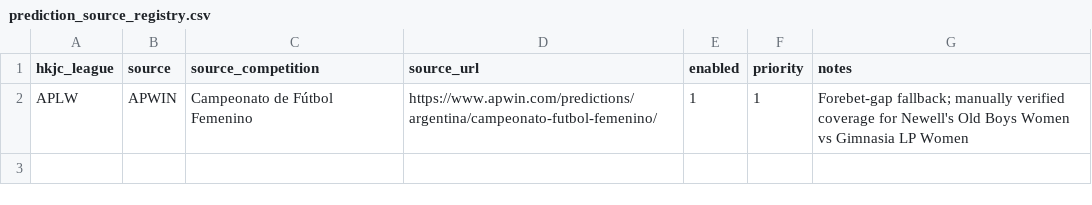
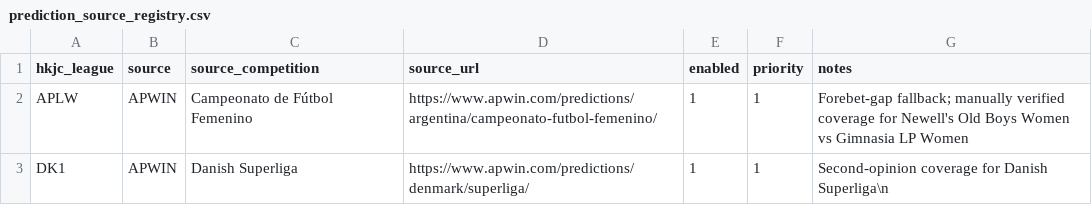
Before and after one commit to sargesticky-code/football-fast-tracker, a CSV file: data/prediction_source_registry.csv, drawn as a sheet; the diff names each change by its address in the sheet, - before the commit and + after, or states it on an @@ line.

Commit message:
Add APWin Danish Superliga mapping

```diff
--- a/data/prediction_source_registry.csv
+++ b/data/prediction_source_registry.csv
+row 3: DK1 | APWIN | Danish Superliga | https://www.apwin.com/predictions/denmark/superliga/ | 1 | 1 | Second-opinion coverage for Danish Superliga\n
```
